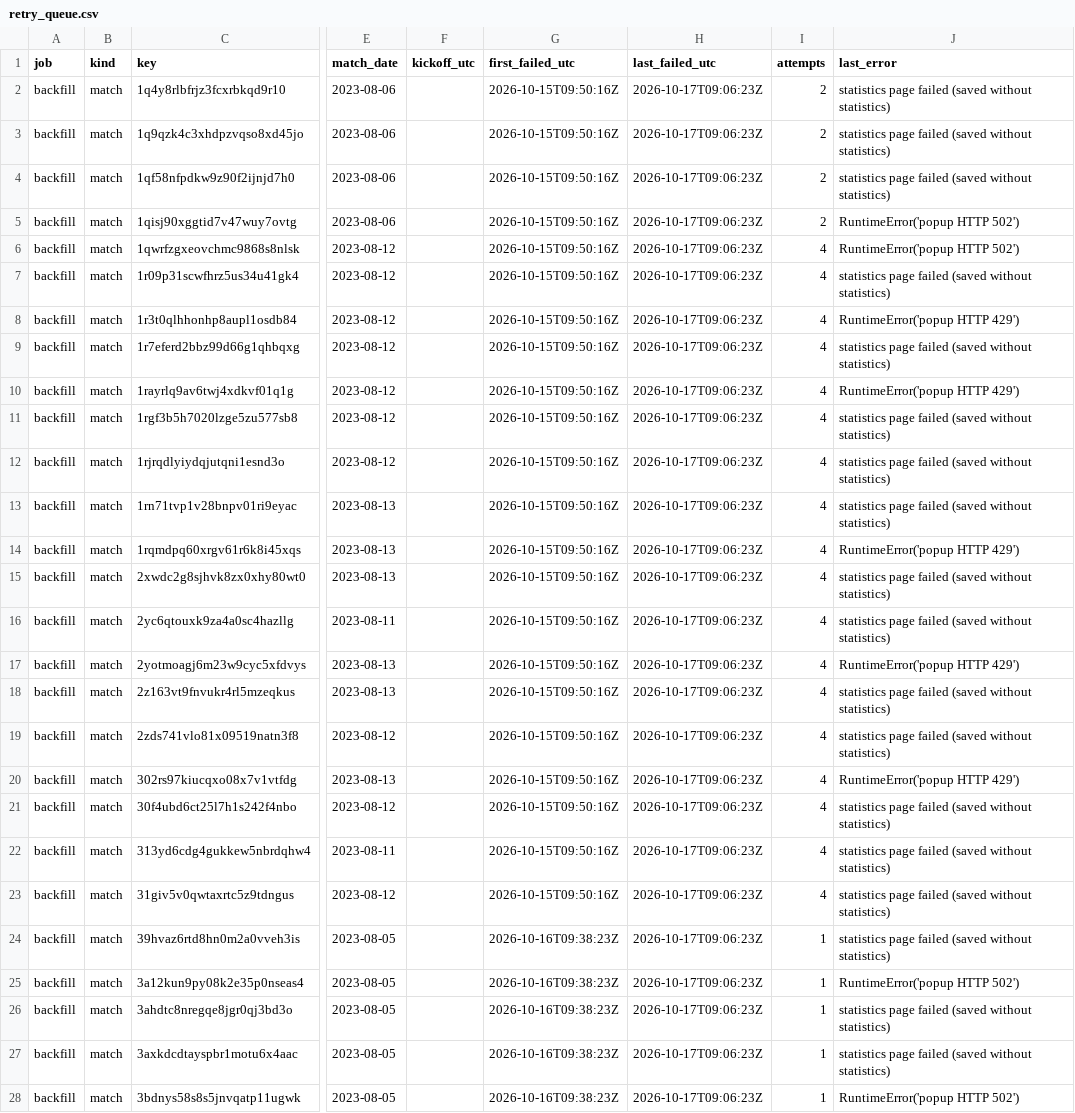
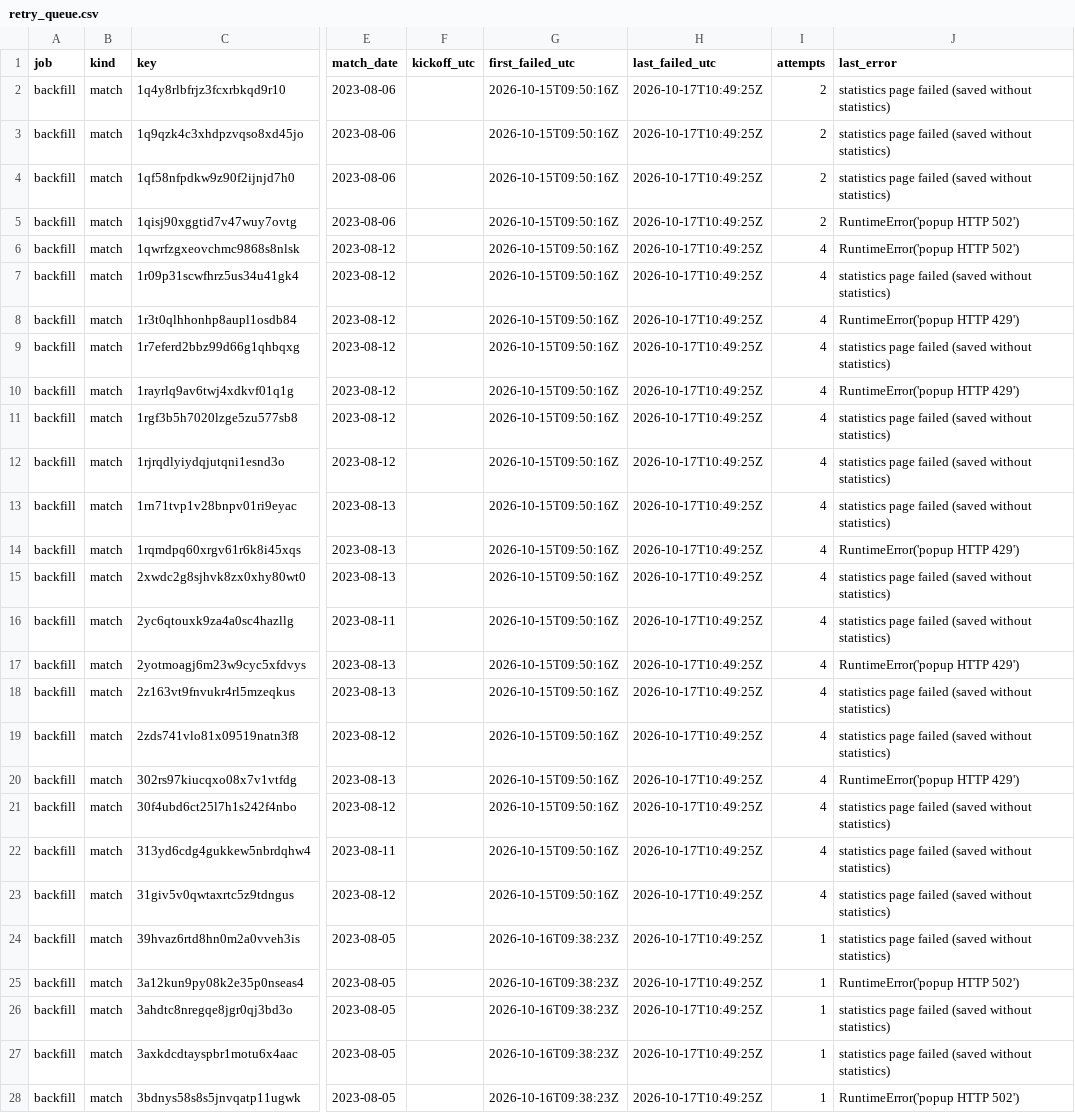
Before and after one commit to hasezer/odds-analysis, a CSV file: data/retry_queue.csv, drawn as a sheet; only a part is shown, gaps mark what is left out; the diff covers the shown part only; the diff names each change by its address in the sheet, - before the commit and + after, or states it on an @@ line.

```diff
--- a/data/retry_queue.csv
+++ b/data/retry_queue.csv
-H2:H28 (last_failed_utc): 2026-10-17T09:06:23Z
+H2:H28 (last_failed_utc): 2026-10-17T10:49:25Z
```
Also changed, not shown: 151 edited cells elsewhere in this file, data/actions_minutes.csv, data/runs.csv, 23 other files.
